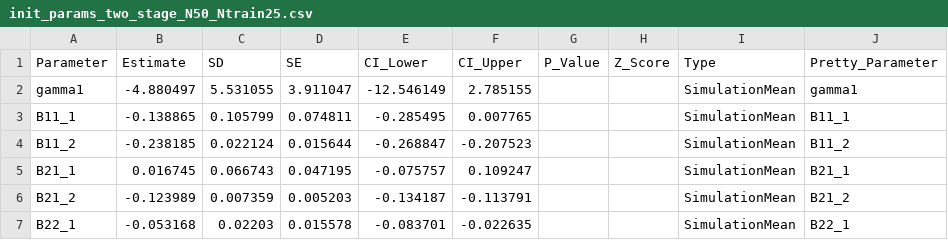
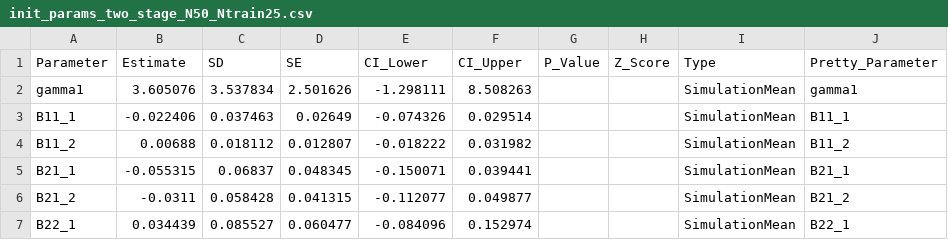
Before and after one commit to PsychometricsMZ/Regime-switching, a CSV file: Codes/Simulation/sim_summary_test/init_params_two_stage_N50_Ntrain25.csv, drawn as a sheet; only a part is shown; the diff covers the shown part only; the diff names each change by its address in the sheet, - before the commit and + after, or states it on an @@ line.

```diff
--- a/Codes/Simulation/sim_summary_test/init_params_two_stage_N50_Ntrain25.csv
+++ b/Codes/Simulation/sim_summary_test/init_params_two_stage_N50_Ntrain25.csv
-B2 (Estimate): -4.880497
+B2 (Estimate): 3.605076
-C2 (SD): 5.531055
+C2 (SD): 3.537834
-D2 (SE): 3.911047
+D2 (SE): 2.501626
-E2 (CI_Lower): -12.546149
+E2 (CI_Lower): -1.298111
-F2 (CI_Upper): 2.785155
+F2 (CI_Upper): 8.508263
-B3 (Estimate): -0.138865
+B3 (Estimate): -0.022406
-C3 (SD): 0.105799
+C3 (SD): 0.037463
-D3 (SE): 0.074811
+D3 (SE): 0.02649
-E3 (CI_Lower): -0.285495
+E3 (CI_Lower): -0.074326
-F3 (CI_Upper): 0.007765
+F3 (CI_Upper): 0.029514
-B4 (Estimate): -0.238185
+B4 (Estimate): 0.00688
-C4 (SD): 0.022124
+C4 (SD): 0.018112
-D4 (SE): 0.015644
+D4 (SE): 0.012807
-E4 (CI_Lower): -0.268847
+E4 (CI_Lower): -0.018222
-F4 (CI_Upper): -0.207523
+F4 (CI_Upper): 0.031982
-B5 (Estimate): 0.016745
+B5 (Estimate): -0.055315
-C5 (SD): 0.066743
+C5 (SD): 0.06837
-D5 (SE): 0.047195
+D5 (SE): 0.048345
-E5 (CI_Lower): -0.075757
+E5 (CI_Lower): -0.150071
-F5 (CI_Upper): 0.109247
+F5 (CI_Upper): 0.039441
-B6 (Estimate): -0.123989
+B6 (Estimate): -0.0311
-C6 (SD): 0.007359
+C6 (SD): 0.058428
-D6 (SE): 0.005203
+D6 (SE): 0.041315
-E6 (CI_Lower): -0.134187
+E6 (CI_Lower): -0.112077
-F6 (CI_Upper): -0.113791
+F6 (CI_Upper): 0.049877
-B7 (Estimate): -0.053168
+B7 (Estimate): 0.034439
-C7 (SD): 0.02203
+C7 (SD): 0.085527
-D7 (SE): 0.015578
+D7 (SE): 0.060477
-E7 (CI_Lower): -0.083701
+E7 (CI_Lower): -0.084096
-F7 (CI_Upper): -0.022635
+F7 (CI_Upper): 0.152974
```
Also changed, not shown: 2 added rows, 2 removed rows and 130 edited cells elsewhere in this file, Codes/Simulation/sim_summary_test/sim_summary_all.csv, Codes/Simulation/sim_summary_test/sim_summary_two_stage_N50_Ntrain25.csv, 21 other files.
